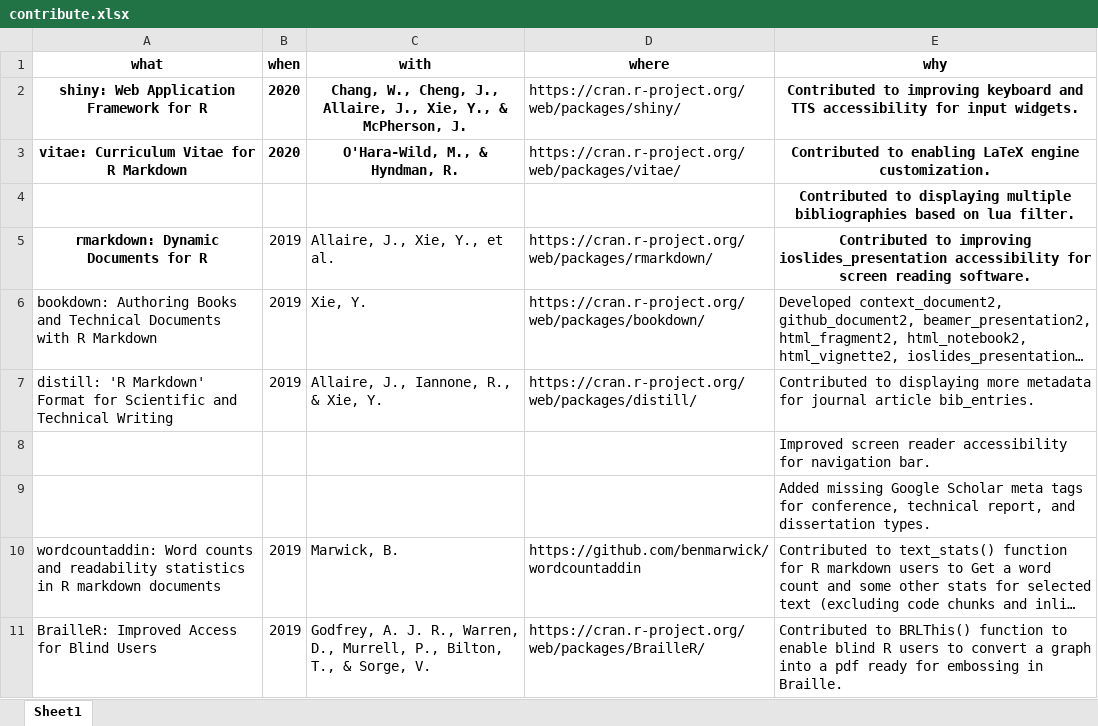
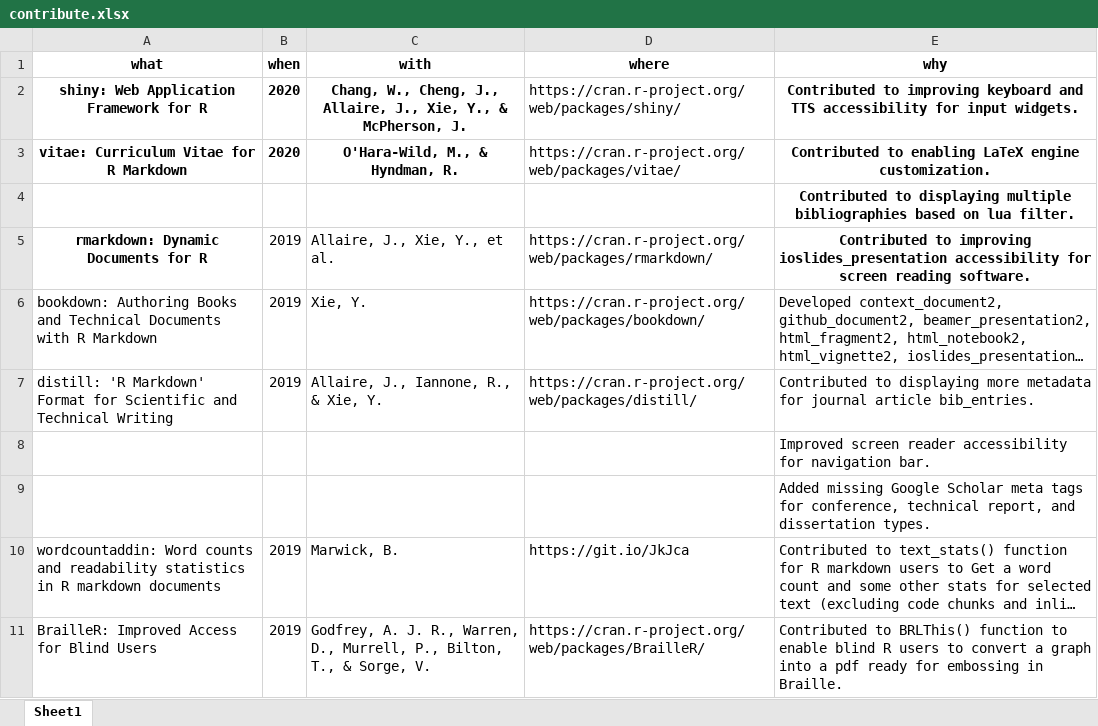
Before and after one commit to jooyoungseo/jy_CV, an Excel workbook: data/contribute.xlsx, sheet Sheet1, drawn as a sheet; long unchanged cells end in …; values as stored, in another font and other column widths than the file's, no borders; the diff names each change by its address in the sheet, - before the commit and + after, or states it on an @@ line.

```diff
--- a/data/contribute.xlsx (sheet Sheet1)
+++ b/data/contribute.xlsx (sheet Sheet1)
-D10 (where): https://github.com/benmarwick/wordcountaddin
+D10 (where): https://git.io/JkJca
```
Also changed, not shown: data/award.xlsx, 3 other files.
